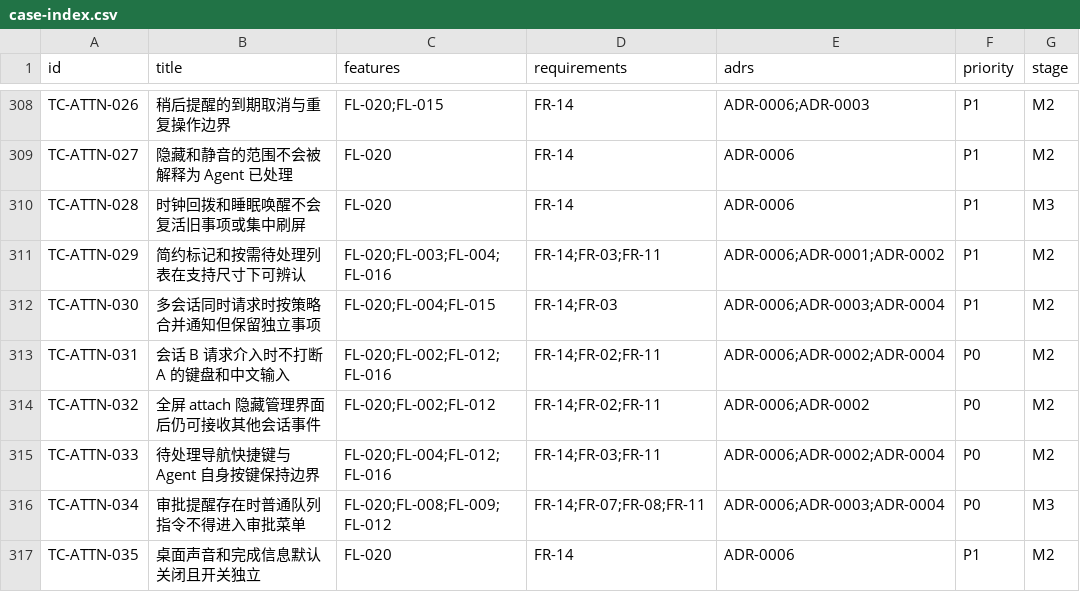
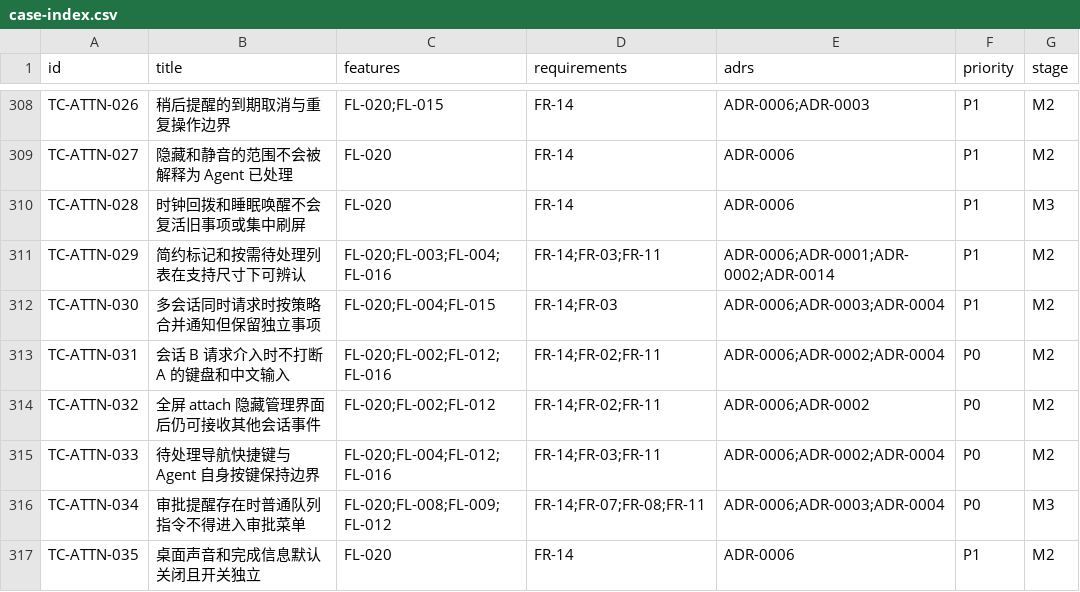
Before and after one commit to liuhui-code/agent-session-desk, a CSV file: docs/testing/case-index.csv, drawn as a sheet; only a part is shown, gaps mark what is left out; the diff covers the shown part only; the diff names each change by its address in the sheet, - before the commit and + after, or states it on an @@ line.

```diff
--- a/docs/testing/case-index.csv
+++ b/docs/testing/case-index.csv
-E311 (adrs): ADR-0006;ADR-0001;ADR-0002
+E311 (adrs): ADR-0006;ADR-0001;ADR-0002;ADR-0014
```
Also changed, not shown: 21 edited cells elsewhere in this file, 30 other files.
